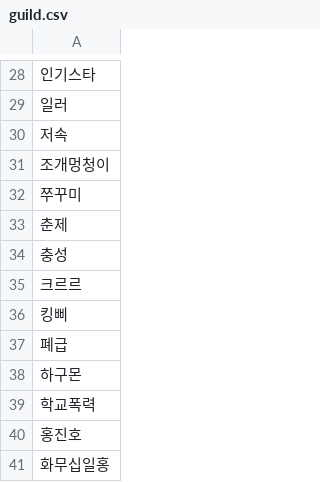
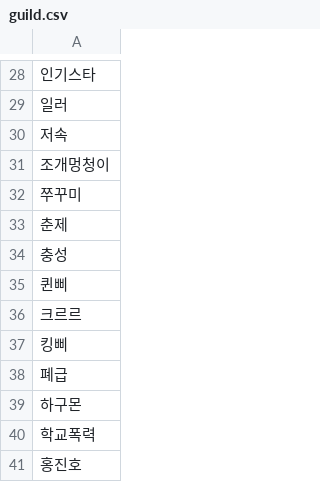
Before and after one commit to dsr1111/check1, a CSV file: guild.csv, drawn as a sheet; only a part is shown, gaps mark what is left out; the shorter side is filled out with more unchanged rows; the diff names each change by its address in the sheet, - before the commit and + after, or states it on an @@ line.

Commit message:
Update guild.csv

```diff
--- a/guild.csv
+++ b/guild.csv
+row 35: 퀸삐
```
